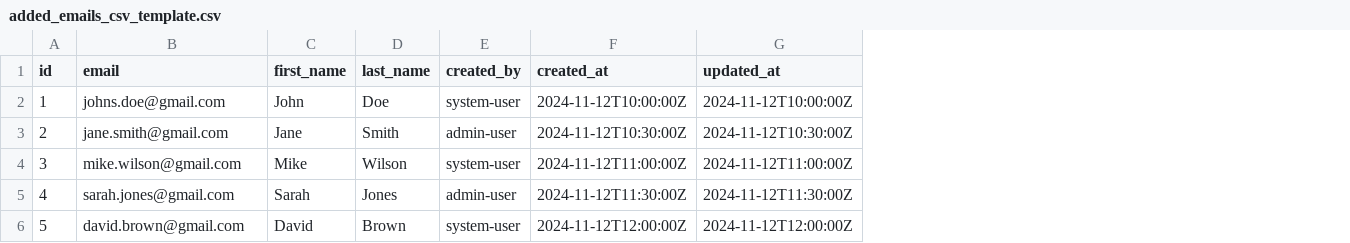
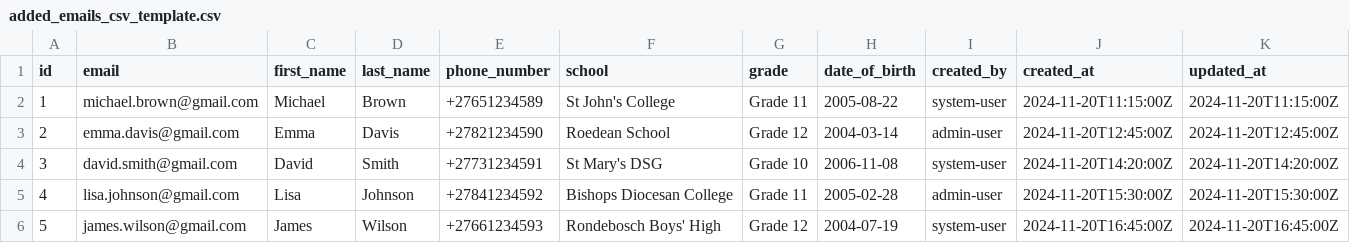
Before and after one commit to TonyStagon/Reslocate-Analytics, a CSV file: added_emails_csv_template.csv, drawn as a sheet; addresses are those after the commit; the diff names each change by its address in the sheet, - before the commit and + after, or states it on an @@ line.

```diff
--- a/added_emails_csv_template.csv
+++ b/added_emails_csv_template.csv
+column E (phone_number), rows 2-6: +27651234589 | +27821234590 | +27731234591 | +27841234592 | +27661234593
+column F (school), rows 2-6: St John's College | Roedean School | St Mary's DSG | Bishops Diocesan College | Rondebosch Boys' High
+column G (grade), rows 2-6: Grade 11 | Grade 12 | Grade 10 | Grade 11 | Grade 12
+column H (date_of_birth), rows 2-6: 2005-08-22 | 2004-03-14 | 2006-11-08 | 2005-02-28 | 2004-07-19
-B2 (email): johns.doe@gmail.com
+B2 (email): michael.brown@gmail.com
-C2 (first_name): John
+C2 (first_name): Michael
-D2 (last_name): Doe
+D2 (last_name): Brown
-J2 (created_at): 2024-11-12T10:00:00Z
+J2 (created_at): 2024-11-20T11:15:00Z
-K2 (updated_at): 2024-11-12T10:00:00Z
+K2 (updated_at): 2024-11-20T11:15:00Z
-B3 (email): jane.smith@gmail.com
+B3 (email): emma.davis@gmail.com
-C3 (first_name): Jane
+C3 (first_name): Emma
-D3 (last_name): Smith
+D3 (last_name): Davis
-J3 (created_at): 2024-11-12T10:30:00Z
+J3 (created_at): 2024-11-20T12:45:00Z
-K3 (updated_at): 2024-11-12T10:30:00Z
+K3 (updated_at): 2024-11-20T12:45:00Z
-B4 (email): mike.wilson@gmail.com
+B4 (email): david.smith@gmail.com
-C4 (first_name): Mike
+C4 (first_name): David
-D4 (last_name): Wilson
+D4 (last_name): Smith
-J4 (created_at): 2024-11-12T11:00:00Z
+J4 (created_at): 2024-11-20T14:20:00Z
-K4 (updated_at): 2024-11-12T11:00:00Z
+K4 (updated_at): 2024-11-20T14:20:00Z
-B5 (email): sarah.jones@gmail.com
+B5 (email): lisa.johnson@gmail.com
-C5 (first_name): Sarah
+C5 (first_name): Lisa
-D5 (last_name): Jones
+D5 (last_name): Johnson
-J5 (created_at): 2024-11-12T11:30:00Z
+J5 (created_at): 2024-11-20T15:30:00Z
-K5 (updated_at): 2024-11-12T11:30:00Z
+K5 (updated_at): 2024-11-20T15:30:00Z
-B6 (email): david.brown@gmail.com
+B6 (email): james.wilson@gmail.com
-C6 (first_name): David
+C6 (first_name): James
-D6 (last_name): Brown
+D6 (last_name): Wilson
-J6 (created_at): 2024-11-12T12:00:00Z
+J6 (created_at): 2024-11-20T16:45:00Z
-K6 (updated_at): 2024-11-12T12:00:00Z
+K6 (updated_at): 2024-11-20T16:45:00Z
```
Also changed, not shown: 11 other files.
